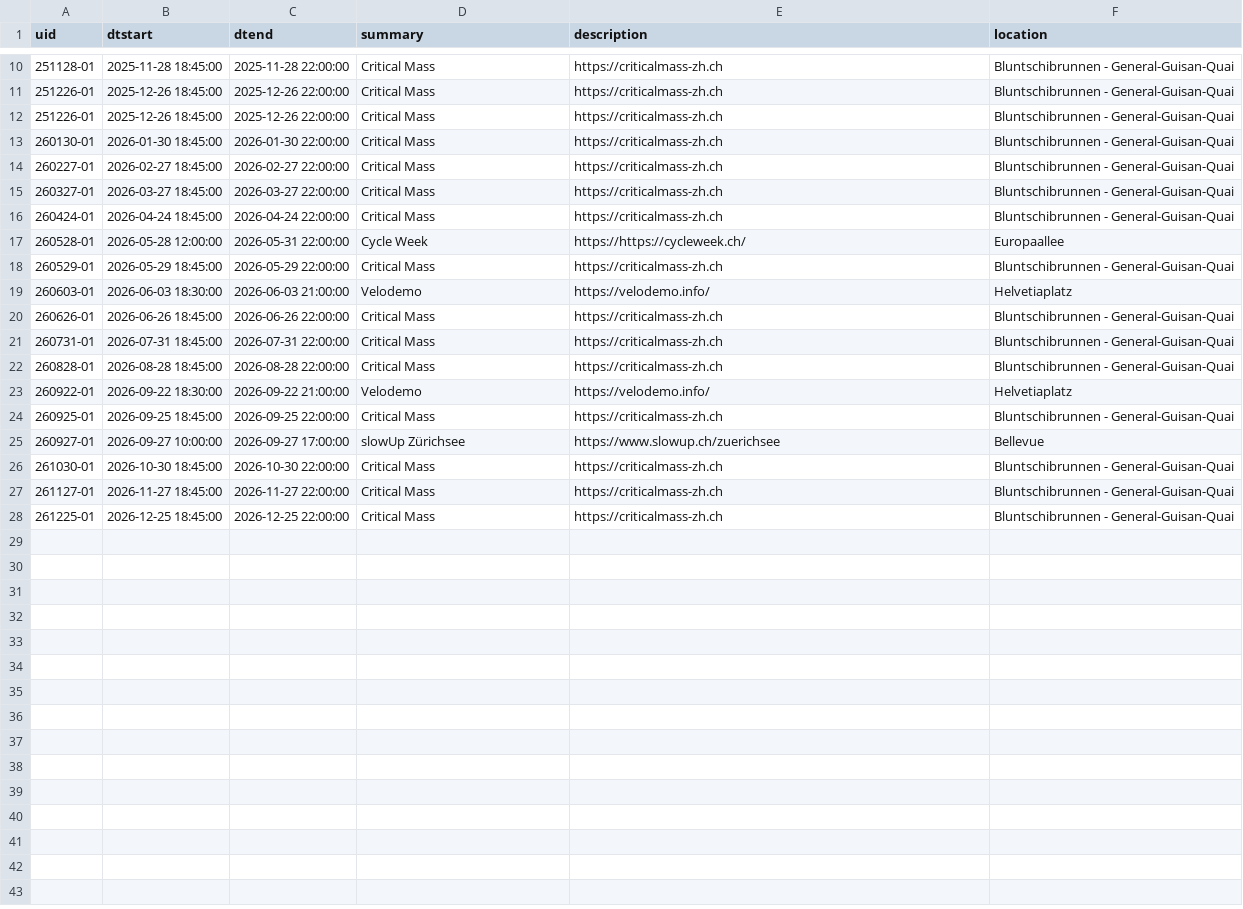
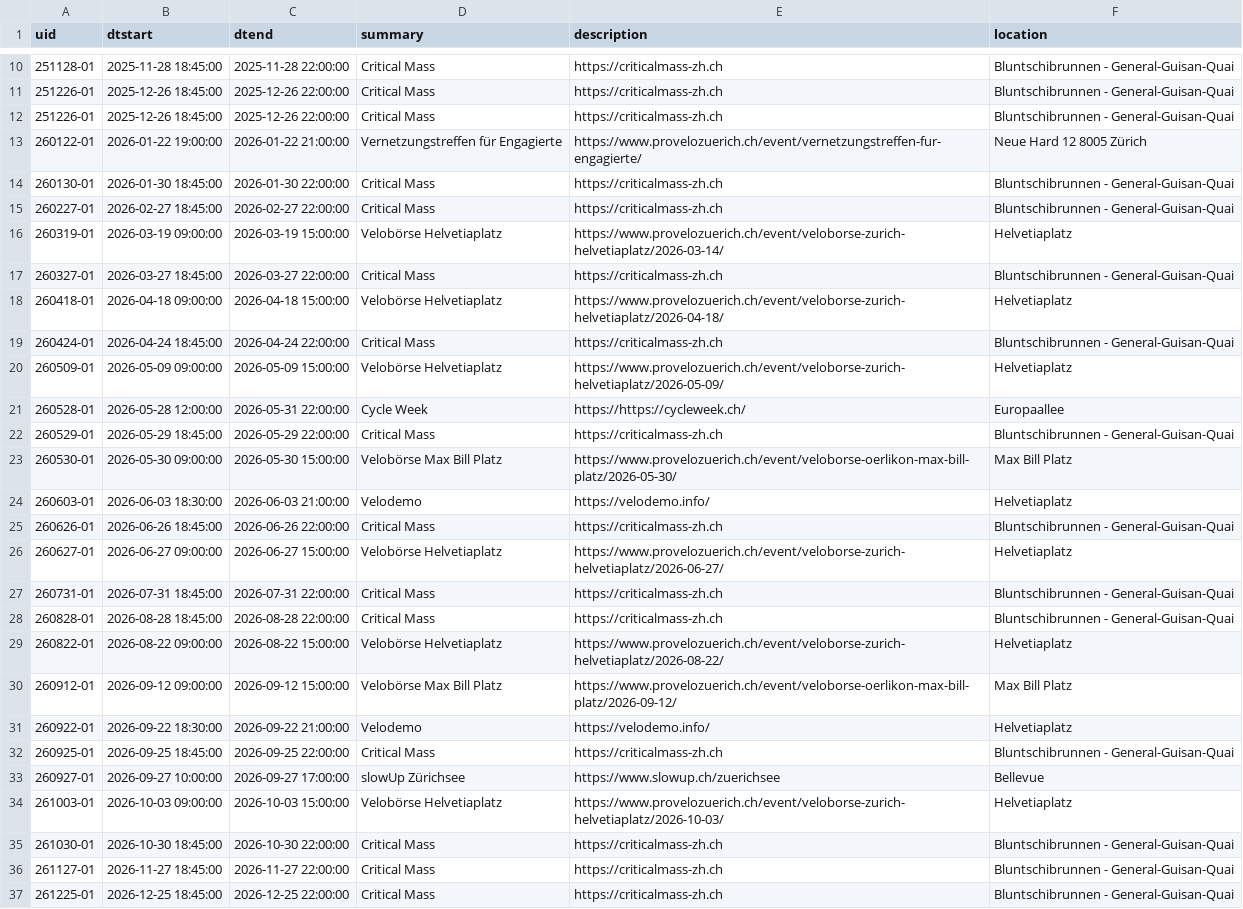
Before and after one commit to ag-mobilitaet/velokalender, a CSV file: events.csv, drawn as a sheet; only a part is shown, gaps mark what is left out; the diff names each change by its address in the sheet, - before the commit and + after, or states it on an @@ line.

Commit message:
Update events.csv
Add ProVelo Events

```diff
--- a/events.csv
+++ b/events.csv
+row 13: 260122-01 | 2026-01-22 19:00:00 | 2026-01-22 21:00:00 | Vernetzungstreffen für Engagierte | https://www.provelozuerich.ch/event/vernetzungstreffen-fur-engagierte/ | Neue Hard 12 8005 Zürich
+row 16: 260319-01 | 2026-03-19 09:00:00 | 2026-03-19 15:00:00 | Velobörse Helvetiaplatz | https://www.provelozuerich.ch/event/veloborse-zurich-helvetiaplatz/2026-03-14/ | Helvetiaplatz
+row 18: 260418-01 | 2026-04-18 09:00:00 | 2026-04-18 15:00:00 | Velobörse Helvetiaplatz | https://www.provelozuerich.ch/event/veloborse-zurich-helvetiaplatz/2026-04-18/ | Helvetiaplatz
+row 20: 260509-01 | 2026-05-09 09:00:00 | 2026-05-09 15:00:00 | Velobörse Helvetiaplatz | https://www.provelozuerich.ch/event/veloborse-zurich-helvetiaplatz/2026-05-09/ | Helvetiaplatz
+row 23: 260530-01 | 2026-05-30 09:00:00 | 2026-05-30 15:00:00 | Velobörse Max Bill Platz | https://www.provelozuerich.ch/event/veloborse-oerlikon-max-bill-platz/2026-05-30/ | Max Bill Platz
+row 26: 260627-01 | 2026-06-27 09:00:00 | 2026-06-27 15:00:00 | Velobörse Helvetiaplatz | https://www.provelozuerich.ch/event/veloborse-zurich-helvetiaplatz/2026-06-27/ | Helvetiaplatz
+row 29: 260822-01 | 2026-08-22 09:00:00 | 2026-08-22 15:00:00 | Velobörse Helvetiaplatz | https://www.provelozuerich.ch/event/veloborse-zurich-helvetiaplatz/2026-08-22/ | Helvetiaplatz
+row 30: 260912-01 | 2026-09-12 09:00:00 | 2026-09-12 15:00:00 | Velobörse Max Bill Platz | https://www.provelozuerich.ch/event/veloborse-oerlikon-max-bill-platz/2026-09-12/ | Max Bill Platz
+row 34: 261003-01 | 2026-10-03 09:00:00 | 2026-10-03 15:00:00 | Velobörse Helvetiaplatz | https://www.provelozuerich.ch/event/veloborse-zurich-helvetiaplatz/2026-10-03/ | Helvetiaplatz
```
